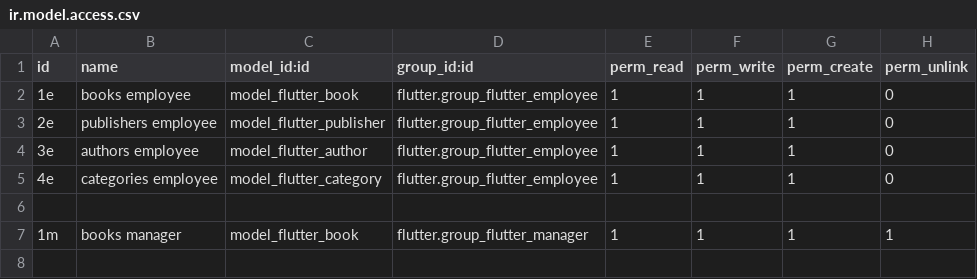
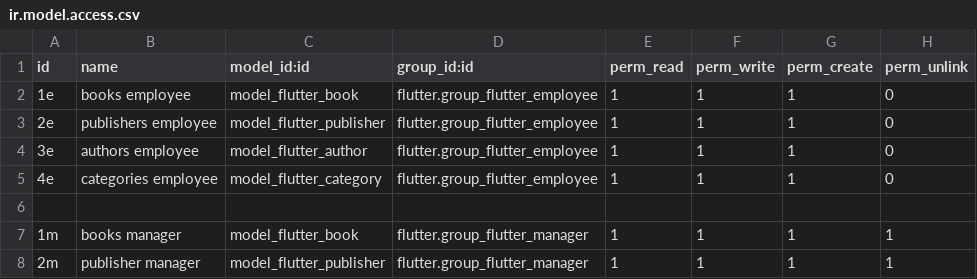
Before and after one commit to 3mrdevs/odoo_flutter_backend, a CSV file: security/ir.model.access.csv, drawn as a sheet; the diff names each change by its address in the sheet, - before the commit and + after, or states it on an @@ line.

Commit message:
Adding publisher model access right in the manager group

```diff
--- a/security/ir.model.access.csv
+++ b/security/ir.model.access.csv
+row 8: 2m | publisher manager | model_flutter_publisher | flutter.group_flutter_manager | 1 | 1 | 1 | 1
```
